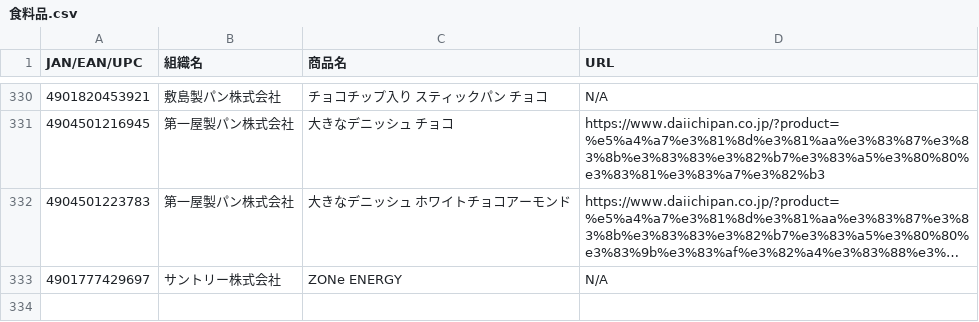
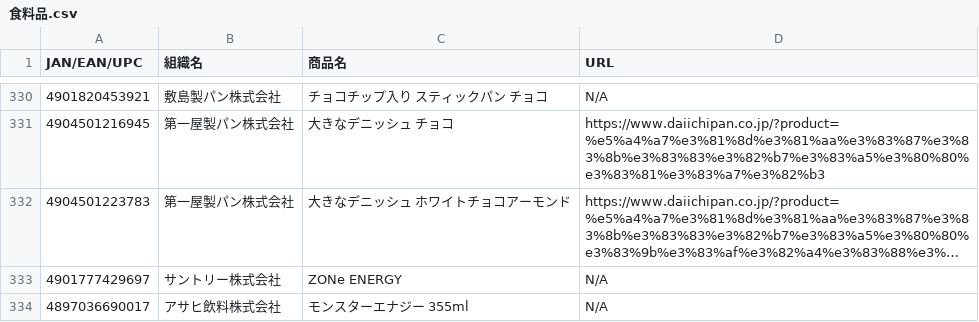
Before and after one commit to PC-CNT/mkn-09, a CSV file: 食料品.csv, drawn as a sheet; only a part is shown, gaps mark what is left out; long unchanged cells end in ….

Commit message:
Update 食料品.csv

```diff
--- a/食料品.csv
+++ b/食料品.csv
@@ -333 +333,2 @@ JAN/EAN/UPC,組織名,商品名,URL
 4901777429697,サントリー株式会社,ZONe ENERGY,N/A
+4897036690017,アサヒ飲料株式会社,モンスターエナジー 355ml,N/A
```
